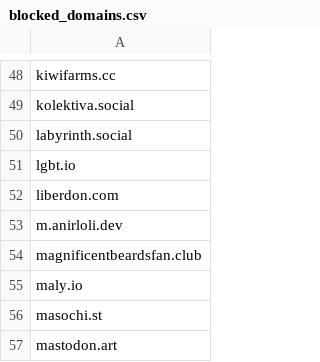
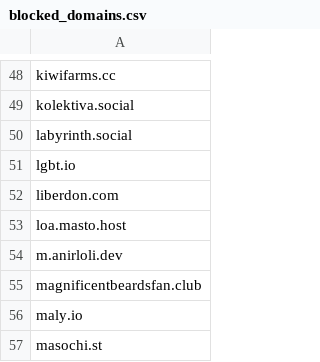
Before and after one commit to kromonos/userful_files, a CSV file: Mastodon blocks/blocked_domains.csv, drawn as a sheet; only a part is shown, gaps mark what is left out; the shorter side is filled out with more unchanged rows.

```diff
--- a/Mastodon blocks/blocked_domains.csv
+++ b/Mastodon blocks/blocked_domains.csv
@@ -52,2 +52,3 @@ lgbt.io
 liberdon.com
+loa.masto.host
 m.anirloli.dev
```
Also changed, not shown: Mastodon blocks/blocked_accounts.csv.
